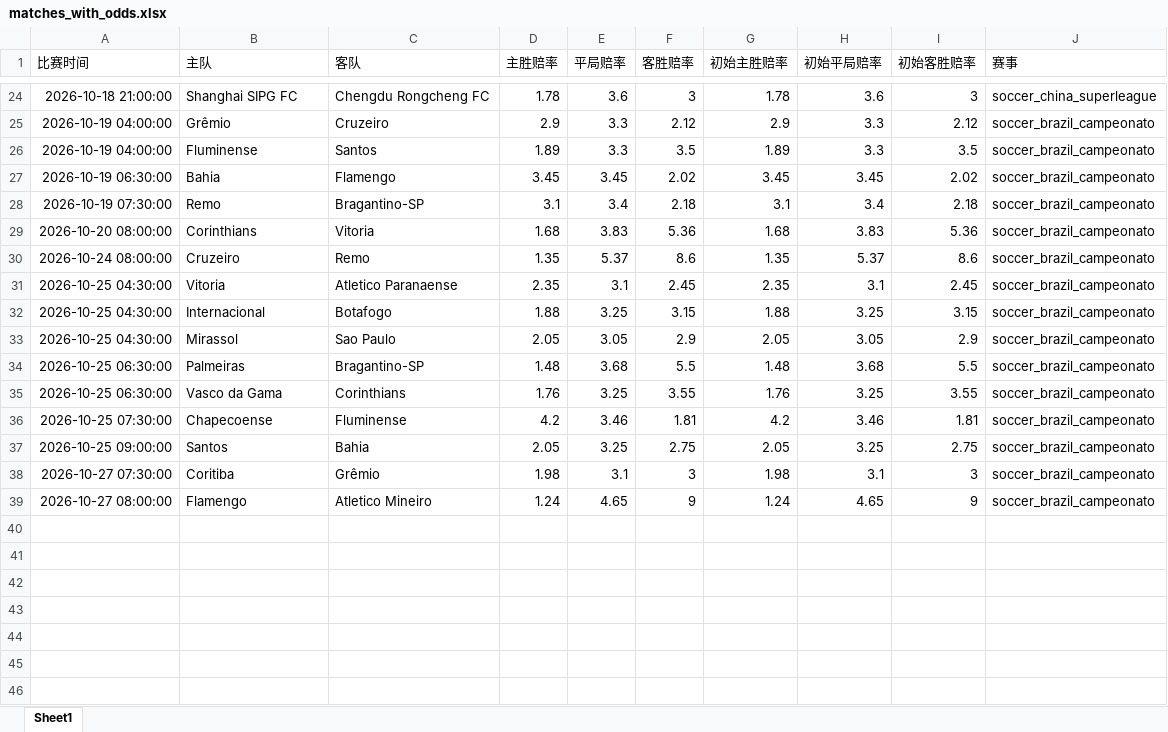
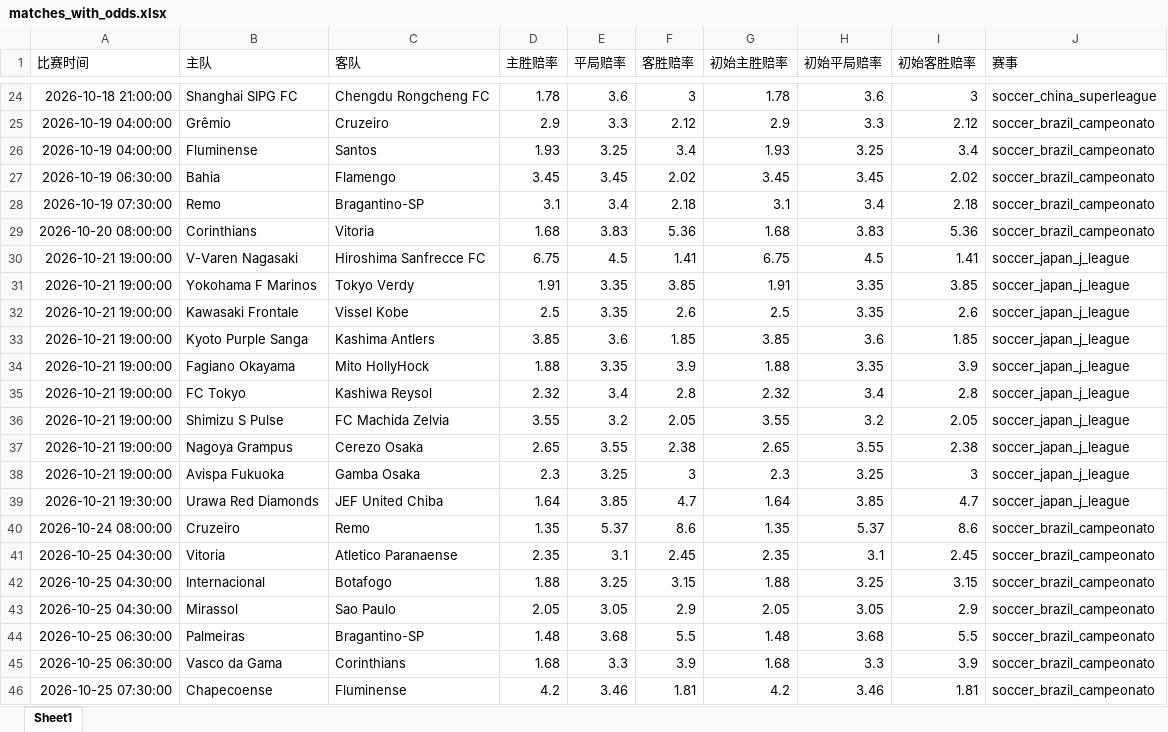
Before and after one commit to mynametengfei-coder/football_model, an Excel workbook: matches_with_odds.xlsx, sheet Sheet1, drawn as a sheet; only a part is shown, gaps mark what is left out; the shorter side is filled out with more unchanged rows; values as stored, in another font and other column widths than the file's, no borders; addresses are those after the commit; the diff covers the shown part only; the diff names each change by its address in the sheet, - before the commit and + after, or states it on an @@ line.

```diff
--- a/matches_with_odds.xlsx (sheet Sheet1)
+++ b/matches_with_odds.xlsx (sheet Sheet1)
-D26 (主胜赔率): 1.89
+D26 (主胜赔率): 1.93
-E26 (平局赔率): 3.3
+E26 (平局赔率): 3.25
-F26 (客胜赔率): 3.5
+F26 (客胜赔率): 3.4
-G26 (初始主胜赔率): 1.89
+G26 (初始主胜赔率): 1.93
-H26 (初始平局赔率): 3.3
+H26 (初始平局赔率): 3.25
-I26 (初始客胜赔率): 3.5
+I26 (初始客胜赔率): 3.4
+row 30: 2026-10-21 19:00:00 | V-Varen Nagasaki | Hiroshima Sanfrecce FC | 6.75 | 4.5 | 1.41 | 6.75 | 4.5 | 1.41 | soccer_japan_j_league
+row 31: 2026-10-21 19:00:00 | Yokohama F Marinos | Tokyo Verdy | 1.91 | 3.35 | 3.85 | 1.91 | 3.35 | 3.85 | soccer_japan_j_league
+row 32: 2026-10-21 19:00:00 | Kawasaki Frontale | Vissel Kobe | 2.5 | 3.35 | 2.6 | 2.5 | 3.35 | 2.6 | soccer_japan_j_league
+row 33: 2026-10-21 19:00:00 | Kyoto Purple Sanga | Kashima Antlers | 3.85 | 3.6 | 1.85 | 3.85 | 3.6 | 1.85 | soccer_japan_j_league
+row 34: 2026-10-21 19:00:00 | Fagiano Okayama | Mito HollyHock | 1.88 | 3.35 | 3.9 | 1.88 | 3.35 | 3.9 | soccer_japan_j_league
+row 35: 2026-10-21 19:00:00 | FC Tokyo | Kashiwa Reysol | 2.32 | 3.4 | 2.8 | 2.32 | 3.4 | 2.8 | soccer_japan_j_league
+row 36: 2026-10-21 19:00:00 | Shimizu S Pulse | FC Machida Zelvia | 3.55 | 3.2 | 2.05 | 3.55 | 3.2 | 2.05 | soccer_japan_j_league
+row 37: 2026-10-21 19:00:00 | Nagoya Grampus | Cerezo Osaka | 2.65 | 3.55 | 2.38 | 2.65 | 3.55 | 2.38 | soccer_japan_j_league
+row 38: 2026-10-21 19:00:00 | Avispa Fukuoka | Gamba Osaka | 2.3 | 3.25 | 3 | 2.3 | 3.25 | 3 | soccer_japan_j_league
+row 39: 2026-10-21 19:30:00 | Urawa Red Diamonds | JEF United Chiba | 1.64 | 3.85 | 4.7 | 1.64 | 3.85 | 4.7 | soccer_japan_j_league
-D45 (主胜赔率): 1.76
+D45 (主胜赔率): 1.68
-E45 (平局赔率): 3.25
+E45 (平局赔率): 3.3
-F45 (客胜赔率): 3.55
+F45 (客胜赔率): 3.9
-G45 (初始主胜赔率): 1.76
+G45 (初始主胜赔率): 1.68
-H45 (初始平局赔率): 3.25
+H45 (初始平局赔率): 3.3
-I45 (初始客胜赔率): 3.55
+I45 (初始客胜赔率): 3.9
```
Also changed, not shown: 1 added row, 1 removed row, 2 moved rows and 14 edited cells elsewhere in this sheet, odds_history.xlsx.
